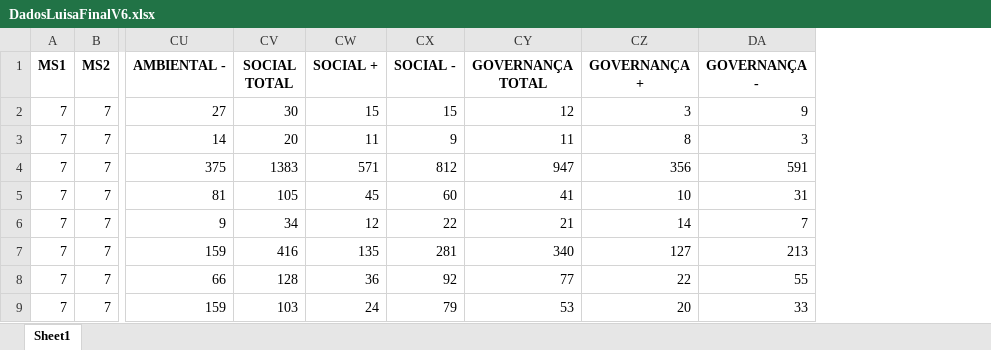
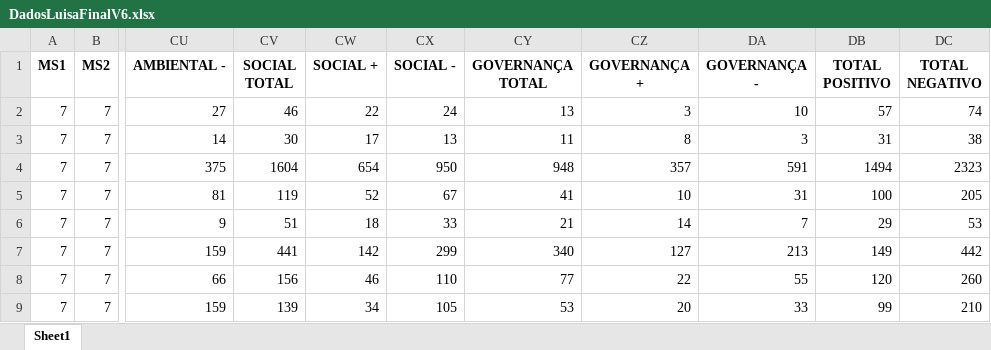
Before and after one commit to mmcodesso/PARA-PROF-MAUR-CIO, an Excel workbook: DadosLuisaFinalV6.xlsx, sheet Sheet1, drawn as a sheet; only a part is shown, gaps mark what is left out; values as stored, in another font and other column widths than the file's, no borders; the diff covers the shown part only; the diff names each change by its address in the sheet, - before the commit and + after, or states it on an @@ line.

```diff
--- a/DadosLuisaFinalV6.xlsx (sheet Sheet1)
+++ b/DadosLuisaFinalV6.xlsx (sheet Sheet1)
+column DB (TOTAL POSITIVO), rows 2-9: 57 | 31 | 1494 | 100 | 29 | 149 | 120 | 99
+column DC (TOTAL NEGATIVO), rows 2-9: 74 | 38 | 2323 | 205 | 53 | 442 | 260 | 210
-CV2 (SOCIAL TOTAL): 30
+CV2 (SOCIAL TOTAL): 46
-CW2 (SOCIAL +): 15
+CW2 (SOCIAL +): 22
-CX2 (SOCIAL -): 15
+CX2 (SOCIAL -): 24
-CY2 (GOVERNANÇA TOTAL): 12
+CY2 (GOVERNANÇA TOTAL): 13
-DA2 (GOVERNANÇA -): 9
+DA2 (GOVERNANÇA -): 10
-CV3 (SOCIAL TOTAL): 20
+CV3 (SOCIAL TOTAL): 30
-CW3 (SOCIAL +): 11
+CW3 (SOCIAL +): 17
-CX3 (SOCIAL -): 9
+CX3 (SOCIAL -): 13
-CV4 (SOCIAL TOTAL): 1383
+CV4 (SOCIAL TOTAL): 1604
-CW4 (SOCIAL +): 571
+CW4 (SOCIAL +): 654
-CX4 (SOCIAL -): 812
+CX4 (SOCIAL -): 950
-CY4 (GOVERNANÇA TOTAL): 947
+CY4 (GOVERNANÇA TOTAL): 948
-CZ4 (GOVERNANÇA +): 356
+CZ4 (GOVERNANÇA +): 357
-CV5 (SOCIAL TOTAL): 105
+CV5 (SOCIAL TOTAL): 119
-CW5 (SOCIAL +): 45
+CW5 (SOCIAL +): 52
-CX5 (SOCIAL -): 60
+CX5 (SOCIAL -): 67
-CV6 (SOCIAL TOTAL): 34
+CV6 (SOCIAL TOTAL): 51
-CW6 (SOCIAL +): 12
+CW6 (SOCIAL +): 18
-CX6 (SOCIAL -): 22
+CX6 (SOCIAL -): 33
-CV7 (SOCIAL TOTAL): 416
+CV7 (SOCIAL TOTAL): 441
-CW7 (SOCIAL +): 135
+CW7 (SOCIAL +): 142
-CX7 (SOCIAL -): 281
+CX7 (SOCIAL -): 299
-CV8 (SOCIAL TOTAL): 128
+CV8 (SOCIAL TOTAL): 156
-CW8 (SOCIAL +): 36
+CW8 (SOCIAL +): 46
-CX8 (SOCIAL -): 92
+CX8 (SOCIAL -): 110
-CV9 (SOCIAL TOTAL): 103
+CV9 (SOCIAL TOTAL): 139
-CW9 (SOCIAL +): 24
+CW9 (SOCIAL +): 34
-CX9 (SOCIAL -): 79
+CX9 (SOCIAL -): 105
```
Also changed, not shown: 730 edited cells elsewhere in this sheet, 2 other files.
